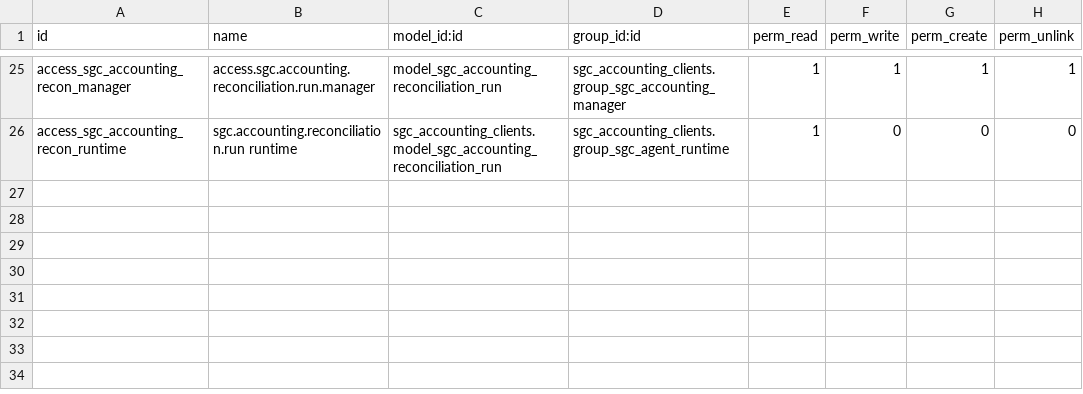
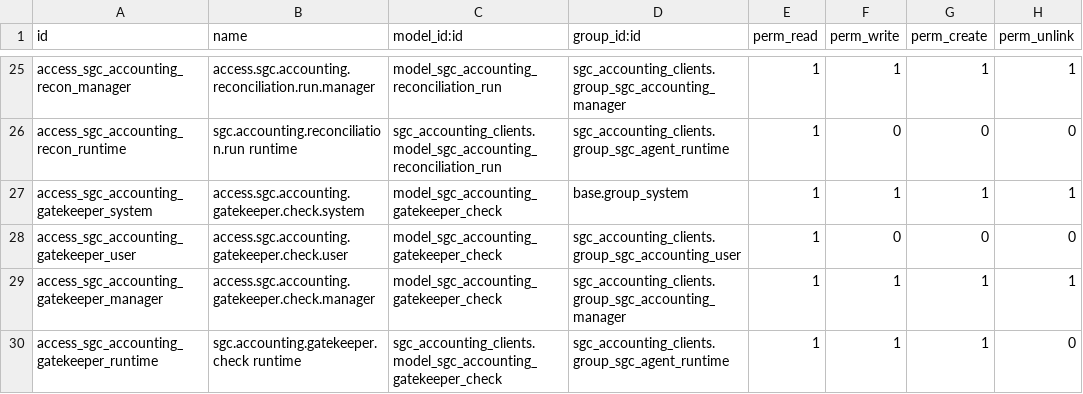
Before and after one commit to renbran/odoo19-sgc-addons, a CSV file: sgc_accounting_clients/security/ir.model.access.csv, drawn as a sheet; only a part is shown, gaps mark what is left out; the diff names each change by its address in the sheet, - before the commit and + after, or states it on an @@ line.

```diff
--- a/sgc_accounting_clients/security/ir.model.access.csv
+++ b/sgc_accounting_clients/security/ir.model.access.csv
+row 27: access_sgc_accounting_gatekeeper_system | access.sgc.accounting.gatekeeper.check.system | model_sgc_accounting_gatekeeper_check | base.group_system | 1 | 1 | 1 | 1
+row 28: access_sgc_accounting_gatekeeper_user | access.sgc.accounting.gatekeeper.check.user | model_sgc_accounting_gatekeeper_check | sgc_accounting_clients.group_sgc_accounting_user | 1 | 0 | 0 | 0
+row 29: access_sgc_accounting_gatekeeper_manager | access.sgc.accounting.gatekeeper.check.manager | model_sgc_accounting_gatekeeper_check | sgc_accounting_clients.group_sgc_accounting_manager | 1 | 1 | 1 | 1
+row 30: access_sgc_accounting_gatekeeper_runtime | sgc.accounting.gatekeeper.check runtime | sgc_accounting_clients.model_sgc_accounting_gatekeeper_check | sgc_accounting_clients.group_sgc_agent_runtime | 1 | 1 | 1 | 0
```
Also changed, not shown: 4 other files.
